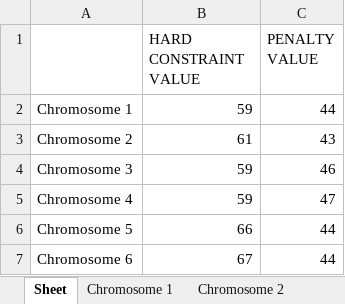
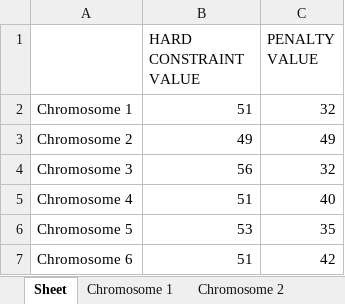
Before and after one commit to christabel-acquaye/Time_Table_Project, an Excel workbook: data/archives/5.xlsx, sheet Sheet, drawn as a sheet; values as stored, in another font and other column widths than the file's, no borders; the diff names each change by its address in the sheet, - before the commit and + after, or states it on an @@ line.

```diff
--- a/data/archives/5.xlsx (sheet Sheet)
+++ b/data/archives/5.xlsx (sheet Sheet)
-B2 (HARD CONSTRAINT VALUE): 59
+B2 (HARD CONSTRAINT VALUE): 51
-C2 (PENALTY VALUE): 44
+C2 (PENALTY VALUE): 32
-B3 (HARD CONSTRAINT VALUE): 61
+B3 (HARD CONSTRAINT VALUE): 49
-C3 (PENALTY VALUE): 43
+C3 (PENALTY VALUE): 49
-B4 (HARD CONSTRAINT VALUE): 59
+B4 (HARD CONSTRAINT VALUE): 56
-C4 (PENALTY VALUE): 46
+C4 (PENALTY VALUE): 32
-B5 (HARD CONSTRAINT VALUE): 59
+B5 (HARD CONSTRAINT VALUE): 51
-C5 (PENALTY VALUE): 47
+C5 (PENALTY VALUE): 40
-B6 (HARD CONSTRAINT VALUE): 66
+B6 (HARD CONSTRAINT VALUE): 53
-C6 (PENALTY VALUE): 44
+C6 (PENALTY VALUE): 35
-B7 (HARD CONSTRAINT VALUE): 67
+B7 (HARD CONSTRAINT VALUE): 51
-C7 (PENALTY VALUE): 44
+C7 (PENALTY VALUE): 42
```
Also changed, not shown: sheet Chromosome 1, sheet Chromosome 3, sheet Chromosome 6, sheet Chromosome 4, sheet Chromosome 5, sheet Chromosome 2, data/Chromosome_data.xlsx, data/archives/10.xlsx, 18 other files.
